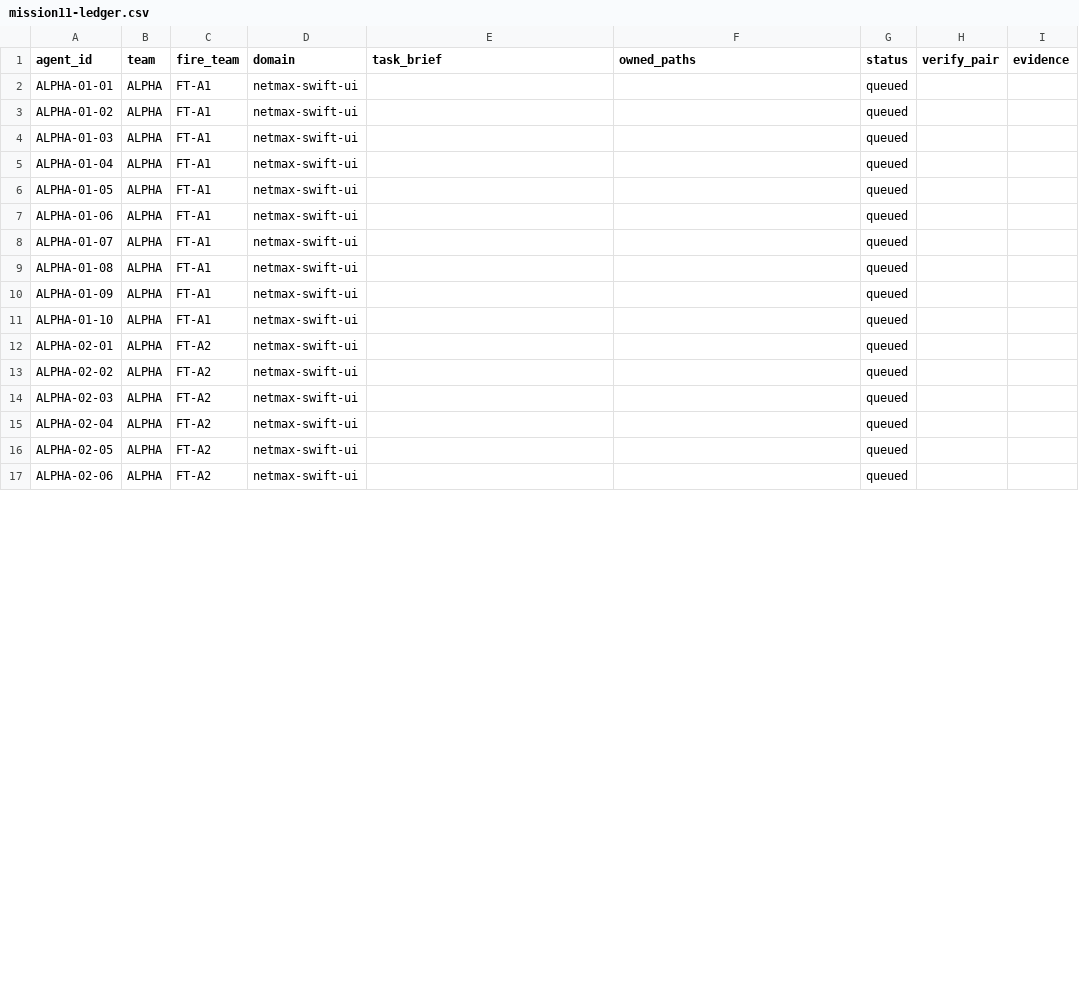
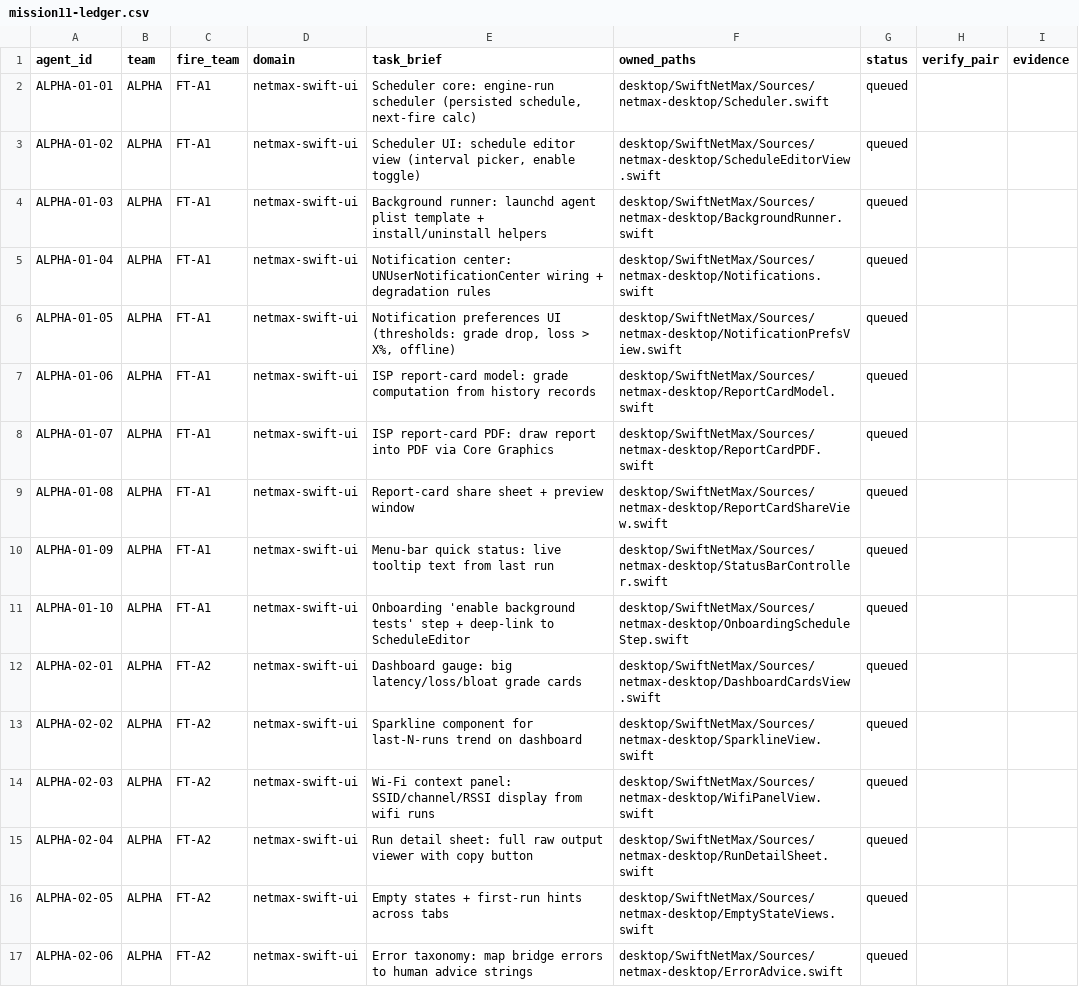
Before and after one commit to mubasharali24428-crypto/harness, a CSV file: docs/briefs/mission11-ledger.csv, drawn as a sheet; only a part is shown; the diff covers the shown part only.

Commit message:
mission11 wave-1: 19 ALPHA lanes briefed (FT-A1 scheduler/notifications/PDF, FT-A2 dashboard enrichment), ownership collision check clean, slots=19

```diff
--- a/docs/briefs/mission11-ledger.csv
+++ b/docs/briefs/mission11-ledger.csv
@@ -1,17 +1,17 @@
 agent_id,team,fire_team,domain,task_brief,owned_paths,status,verify_pair,evidence
-ALPHA-01-01,ALPHA,FT-A1,netmax-swift-ui,,,queued,,
-ALPHA-01-02,ALPHA,FT-A1,netmax-swift-ui,,,queued,,
-ALPHA-01-03,ALPHA,FT-A1,netmax-swift-ui,,,queued,,
-ALPHA-01-04,ALPHA,FT-A1,netmax-swift-ui,,,queued,,
-ALPHA-01-05,ALPHA,FT-A1,netmax-swift-ui,,,queued,,
-ALPHA-01-06,ALPHA,FT-A1,netmax-swift-ui,,,queued,,
-ALPHA-01-07,ALPHA,FT-A1,netmax-swift-ui,,,queued,,
-ALPHA-01-08,ALPHA,FT-A1,netmax-swift-ui,,,queued,,
-ALPHA-01-09,ALPHA,FT-A1,netmax-swift-ui,,,queued,,
-ALPHA-01-10,ALPHA,FT-A1,netmax-swift-ui,,,queued,,
-ALPHA-02-01,ALPHA,FT-A2,netmax-swift-ui,,,queued,,
-ALPHA-02-02,ALPHA,FT-A2,netmax-swift-ui,,,queued,,
-ALPHA-02-03,ALPHA,FT-A2,netmax-swift-ui,,,queued,,
-ALPHA-02-04,ALPHA,FT-A2,netmax-swift-ui,,,queued,,
-ALPHA-02-05,ALPHA,FT-A2,netmax-swift-ui,,,queued,,
-ALPHA-02-06,ALPHA,FT-A2,netmax-swift-ui,,,queued,,
+ALPHA-01-01,ALPHA,FT-A1,netmax-swift-ui,"Scheduler core: engine-run scheduler (persisted schedule, next-fire calc)",desktop/SwiftNetMax/Sources/netmax-desktop/Scheduler.swift,queued,,
+ALPHA-01-02,ALPHA,FT-A1,netmax-swift-ui,"Scheduler UI: schedule editor view (interval picker, enable toggle)",desktop/SwiftNetMax/Sources/netmax-desktop/ScheduleEditorView.swift,queued,,
+ALPHA-01-03,ALPHA,FT-A1,netmax-swift-ui,Background runner: launchd agent plist template + install/uninstall helpers,desktop/SwiftNetMax/Sources/netmax-desktop/BackgroundRunner.swift,queued,,
+ALPHA-01-04,ALPHA,FT-A1,netmax-swift-ui,Notification center: UNUserNotificationCenter wiring + degradation rules,desktop/SwiftNetMax/Sources/netmax-desktop/Notifications.swift,queued,,
+ALPHA-01-05,ALPHA,FT-A1,netmax-swift-ui,"Notification preferences UI (thresholds: grade drop, loss > X%, offline)",desktop/SwiftNetMax/Sources/netmax-desktop/NotificationPrefsView.swift,queued,,
+ALPHA-01-06,ALPHA,FT-A1,netmax-swift-ui,ISP report-card model: grade computation from history records,desktop/SwiftNetMax/Sources/netmax-desktop/ReportCardModel.swift,queued,,
+ALPHA-01-07,ALPHA,FT-A1,netmax-swift-ui,ISP report-card PDF: draw report into PDF via Core Graphics,desktop/SwiftNetMax/Sources/netmax-desktop/ReportCardPDF.swift,queued,,
+ALPHA-01-08,ALPHA,FT-A1,netmax-swift-ui,Report-card share sheet + preview window,desktop/SwiftNetMax/Sources/netmax-desktop/ReportCardShareView.swift,queued,,
+ALPHA-01-09,ALPHA,FT-A1,netmax-swift-ui,Menu-bar quick status: live tooltip text from last run,desktop/SwiftNetMax/Sources/netmax-desktop/StatusBarController.swift,queued,,
+ALPHA-01-10,ALPHA,FT-A1,netmax-swift-ui,Onboarding 'enable background tests' step + deep-link to ScheduleEditor,desktop/SwiftNetMax/Sources/netmax-desktop/OnboardingScheduleStep.swift,queued,,
+ALPHA-02-01,ALPHA,FT-A2,netmax-swift-ui,Dashboard gauge: big latency/loss/bloat grade cards,desktop/SwiftNetMax/Sources/netmax-desktop/DashboardCardsView.swift,queued,,
+ALPHA-02-02,ALPHA,FT-A2,netmax-swift-ui,Sparkline component for last-N-runs trend on dashboard,desktop/SwiftNetMax/Sources/netmax-desktop/SparklineView.swift,queued,,
+ALPHA-02-03,ALPHA,FT-A2,netmax-swift-ui,Wi-Fi context panel: SSID/channel/RSSI display from wifi runs,desktop/SwiftNetMax/Sources/netmax-desktop/WifiPanelView.swift,queued,,
+ALPHA-02-04,ALPHA,FT-A2,netmax-swift-ui,Run detail sheet: full raw output viewer with copy button,desktop/SwiftNetMax/Sources/netmax-desktop/RunDetailSheet.swift,queued,,
+ALPHA-02-05,ALPHA,FT-A2,netmax-swift-ui,Empty states + first-run hints across tabs,desktop/SwiftNetMax/Sources/netmax-desktop/EmptyStateViews.swift,queued,,
+ALPHA-02-06,ALPHA,FT-A2,netmax-swift-ui,Error taxonomy: map bridge errors to human advice strings,desktop/SwiftNetMax/Sources/netmax-desktop/ErrorAdvice.swift,queued,,
```
Also changed, not shown: 6 edited cells elsewhere in this file.
